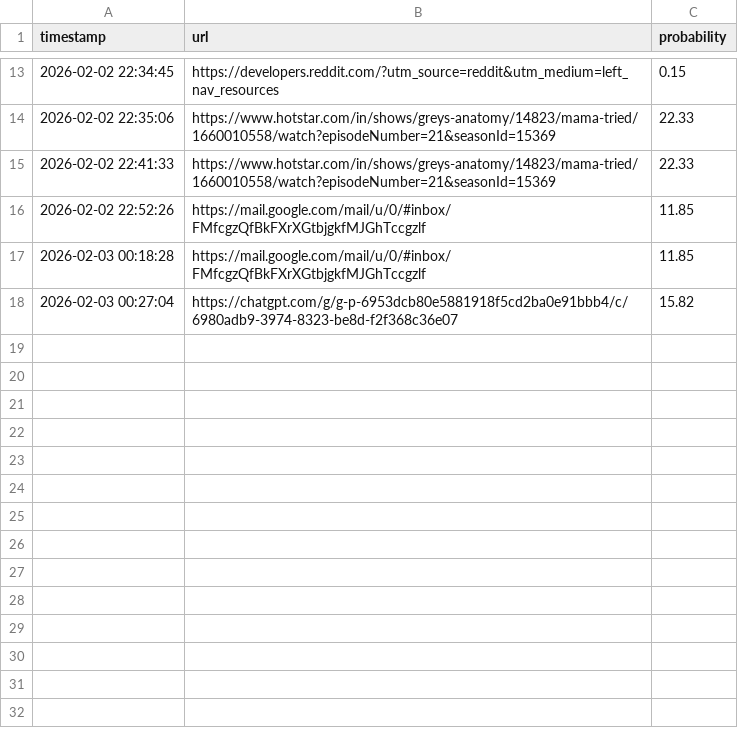
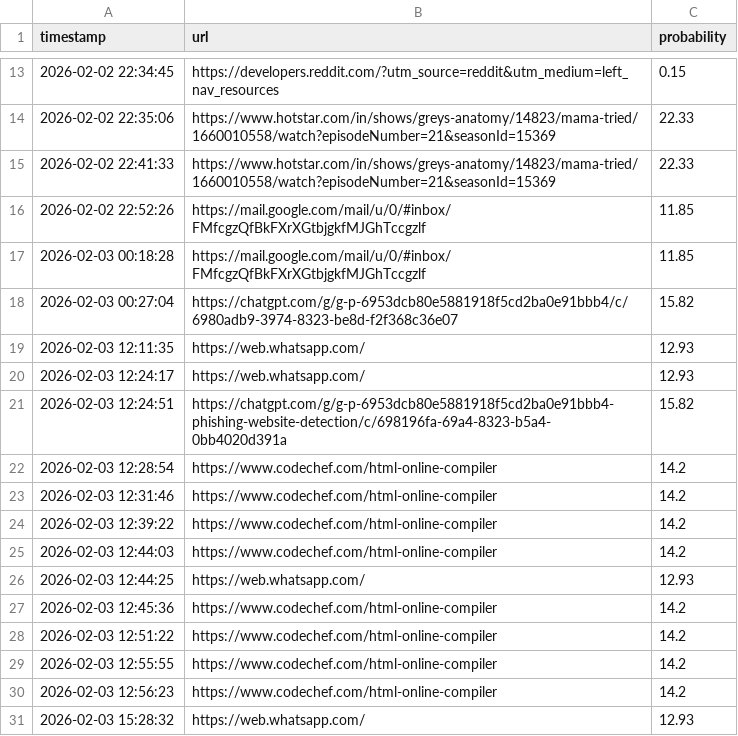
Before and after one commit to Dinesh1223-Kumar/phishing-detections-using-multimodal, a CSV file: logs/legit_urls.csv, drawn as a sheet; only a part is shown, gaps mark what is left out; the diff names each change by its address in the sheet, - before the commit and + after, or states it on an @@ line.

```diff
--- a/logs/legit_urls.csv
+++ b/logs/legit_urls.csv
+row 19: 2026-02-03 12:11:35 | https://web.whatsapp.com/ | 12.93
+row 20: 2026-02-03 12:24:17 | https://web.whatsapp.com/ | 12.93
+row 21: 2026-02-03 12:24:51 | https://chatgpt.com/g/g-p-6953dcb80e5881918f5cd2ba0e91bbb4-phishing-website-detection/c/698196fa-69a4-8323-b5a4-0bb4020d391a | 15.82
+row 22: 2026-02-03 12:28:54 | https://www.codechef.com/html-online-compiler | 14.2
+row 23: 2026-02-03 12:31:46 | https://www.codechef.com/html-online-compiler | 14.2
+row 24: 2026-02-03 12:39:22 | https://www.codechef.com/html-online-compiler | 14.2
+row 25: 2026-02-03 12:44:03 | https://www.codechef.com/html-online-compiler | 14.2
+row 26: 2026-02-03 12:44:25 | https://web.whatsapp.com/ | 12.93
+row 27: 2026-02-03 12:45:36 | https://www.codechef.com/html-online-compiler | 14.2
+row 28: 2026-02-03 12:51:22 | https://www.codechef.com/html-online-compiler | 14.2
+row 29: 2026-02-03 12:55:55 | https://www.codechef.com/html-online-compiler | 14.2
+row 30: 2026-02-03 12:56:23 | https://www.codechef.com/html-online-compiler | 14.2
+row 31: 2026-02-03 15:28:32 | https://web.whatsapp.com/ | 12.93
```
Also changed, not shown: logs/phishing_urls.csv, logs/scan_history.csv, 5 other files.
